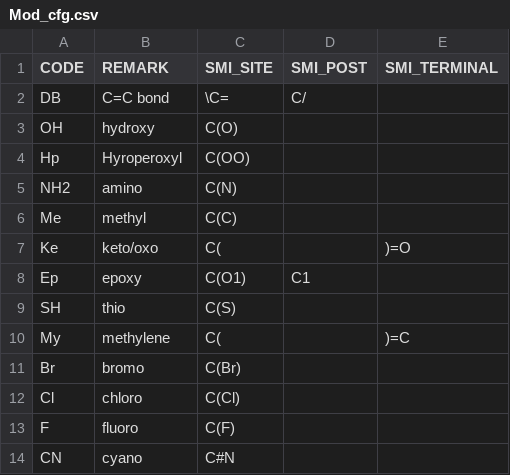
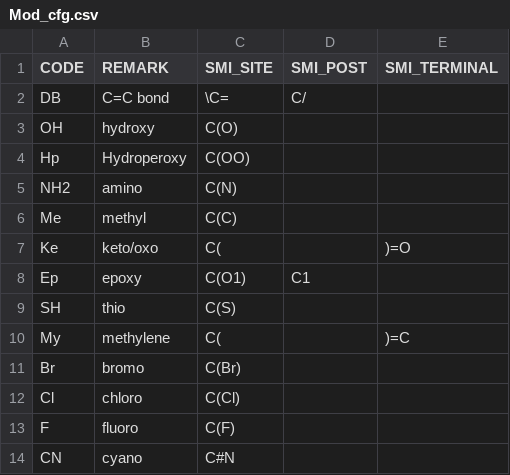
Before and after one commit to SysMedOs/LipidLynxX, a CSV file: Configurations/Mod_cfg.csv, drawn as a sheet.

```diff
--- a/Configurations/Mod_cfg.csv
+++ b/Configurations/Mod_cfg.csv
@@ -3,3 +3,3 @@ DB,C=C bond,\C=,C/,
 OH,hydroxy,C(O),,
-Hp,Hyroperoxyl,C(OO),,
+Hp,Hydroperoxy,C(OO),,
 NH2,amino,C(N),,
```
Also changed, not shown: 7 other files.
